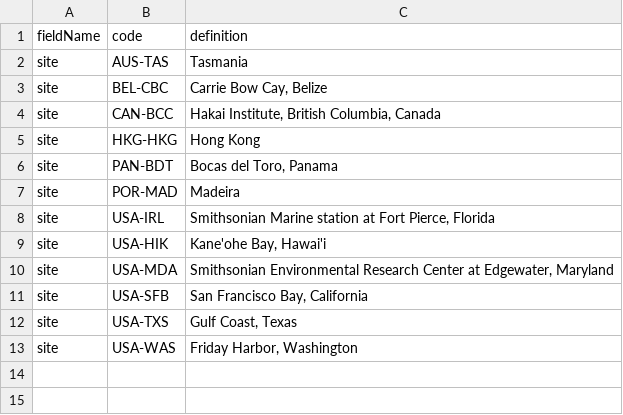
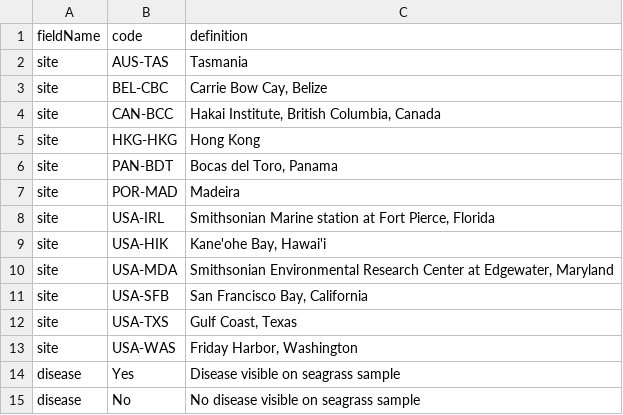
Before and after one commit to MarineGEO/MarineGEO-template-workbooks, a CSV file: seagrass-shoots/vocab_v0.0.1.csv, drawn as a sheet; the diff names each change by its address in the sheet, - before the commit and + after, or states it on an @@ line.

```diff
--- a/seagrass-shoots/vocab_v0.0.1.csv
+++ b/seagrass-shoots/vocab_v0.0.1.csv
+row 14: disease | Yes | Disease visible on seagrass sample
+row 15: disease | No | No disease visible on seagrass sample
```
Also changed, not shown: seagrass-shoots/fields_v0.0.1.csv.
